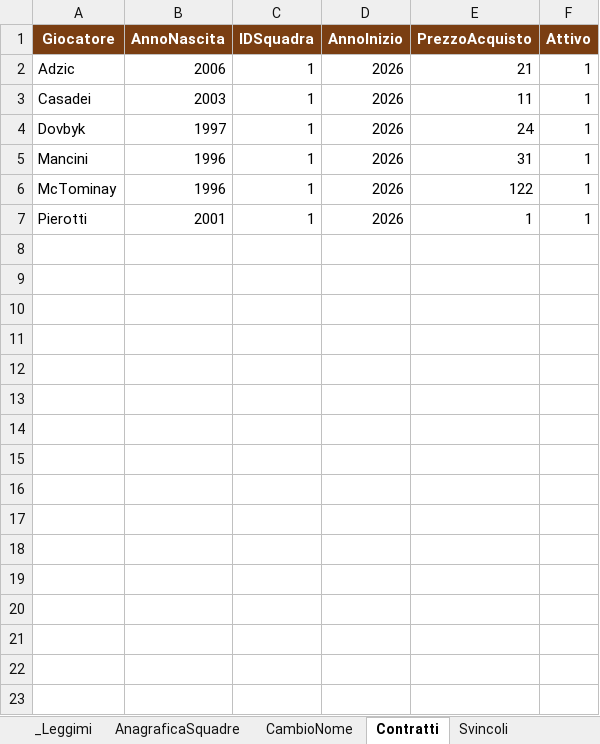
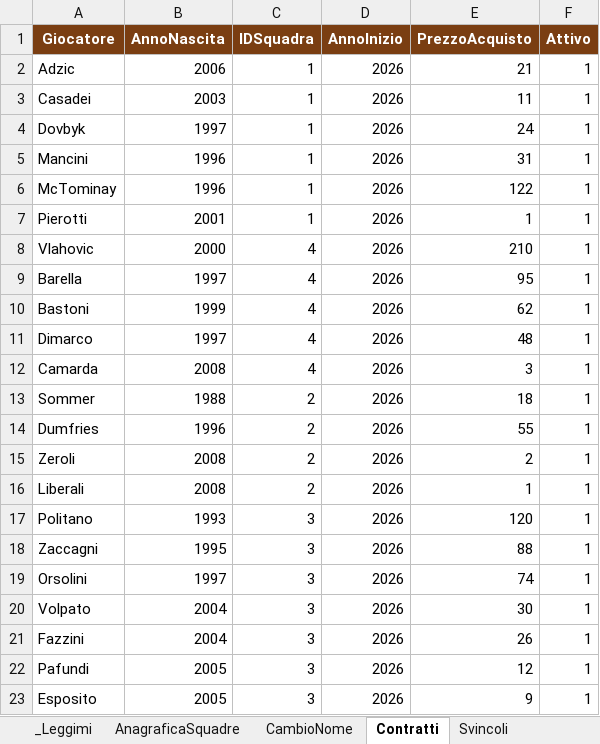
Before and after one commit to FrancescoMindoli/FantaBreccia, an Excel workbook: dati/Gestione.xlsx, sheet Contratti, drawn as a sheet; values as stored, in another font and other column widths than the file's, no borders; the diff names each change by its address in the sheet, - before the commit and + after, or states it on an @@ line.

```diff
--- a/dati/Gestione.xlsx (sheet Contratti)
+++ b/dati/Gestione.xlsx (sheet Contratti)
+row 8: Vlahovic | 2000 | 4 | 2026 | 210 | 1
+row 9: Barella | 1997 | 4 | 2026 | 95 | 1
+row 10: Bastoni | 1999 | 4 | 2026 | 62 | 1
+row 11: Dimarco | 1997 | 4 | 2026 | 48 | 1
+row 12: Camarda | 2008 | 4 | 2026 | 3 | 1
+row 13: Sommer | 1988 | 2 | 2026 | 18 | 1
+row 14: Dumfries | 1996 | 2 | 2026 | 55 | 1
+row 15: Zeroli | 2008 | 2 | 2026 | 2 | 1
+row 16: Liberali | 2008 | 2 | 2026 | 1 | 1
+row 17: Politano | 1993 | 3 | 2026 | 120 | 1
+row 18: Zaccagni | 1995 | 3 | 2026 | 88 | 1
+row 19: Orsolini | 1997 | 3 | 2026 | 74 | 1
+row 20: Volpato | 2004 | 3 | 2026 | 30 | 1
+row 21: Fazzini | 2004 | 3 | 2026 | 26 | 1
+row 22: Pafundi | 2005 | 3 | 2026 | 12 | 1
+row 23: Esposito | 2005 | 3 | 2026 | 9 | 1
```
Also changed, not shown: 7 other files.
